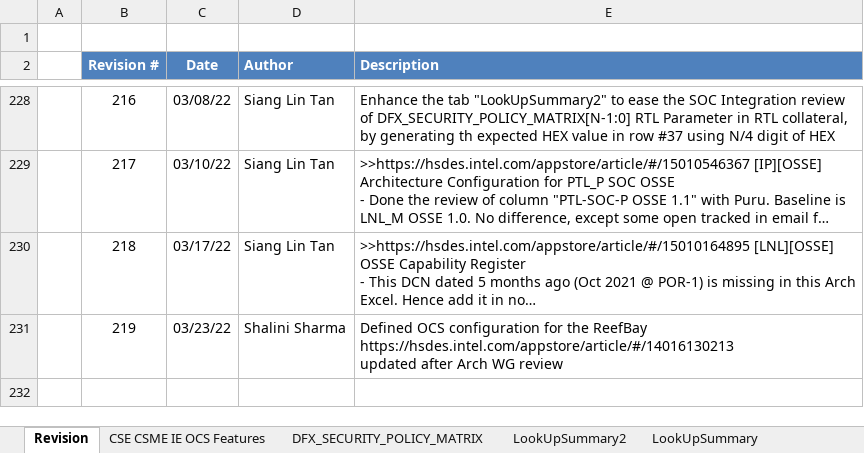
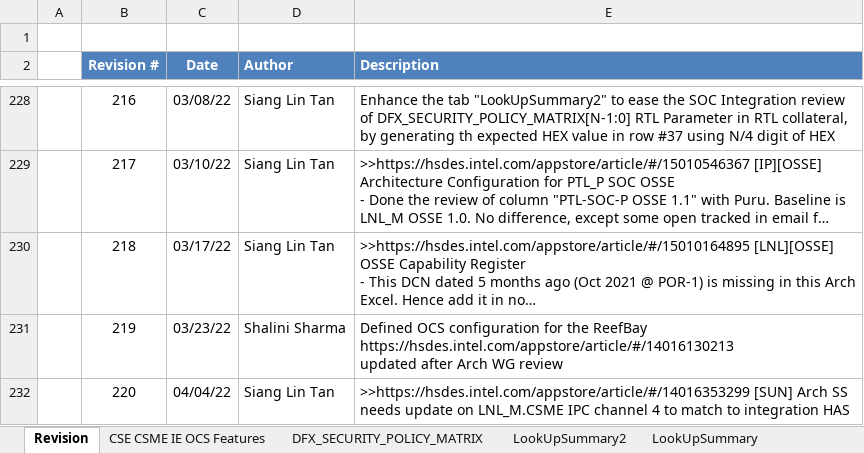
Before and after one commit to jasonx-tsao/exp_vtb, an Excel workbook: ArchSpecs/Working/CSME IE OCS Hardware Architecture Features Per Project.xlsm, sheet Revision, drawn as a sheet; only a part is shown, gaps mark what is left out; long unchanged cells end in …; values as stored, in another font and other column widths than the file's, no borders; the diff names each change by its address in the sheet, - before the commit and + after, or states it on an @@ line.

Commit message:
Add files via upload
220	04/04/22	Siang Lin Tan	>>https://hsdes.intel.com/appstore/article/#/14016353299 [SUN] Arch SS needs update on LNL_M.CSME IPC channel 4 to match to integration HAS

```diff
--- a/ArchSpecs/Working/CSME IE OCS Hardware Architecture Features Per Project.xlsm (sheet Revision)
+++ b/ArchSpecs/Working/CSME IE OCS Hardware Architecture Features Per Project.xlsm (sheet Revision)
+row 232:  | 220 | 04/04/22 | Siang Lin Tan | >>https://hsdes.intel.com/appstore/article/#/14016353299 [SUN] Arch SS needs update on LNL_M.CSME IPC channel 4 to match to integration HAS
```
Also changed, not shown: sheet CSE CSME IE OCS Features, charts or pictures.
